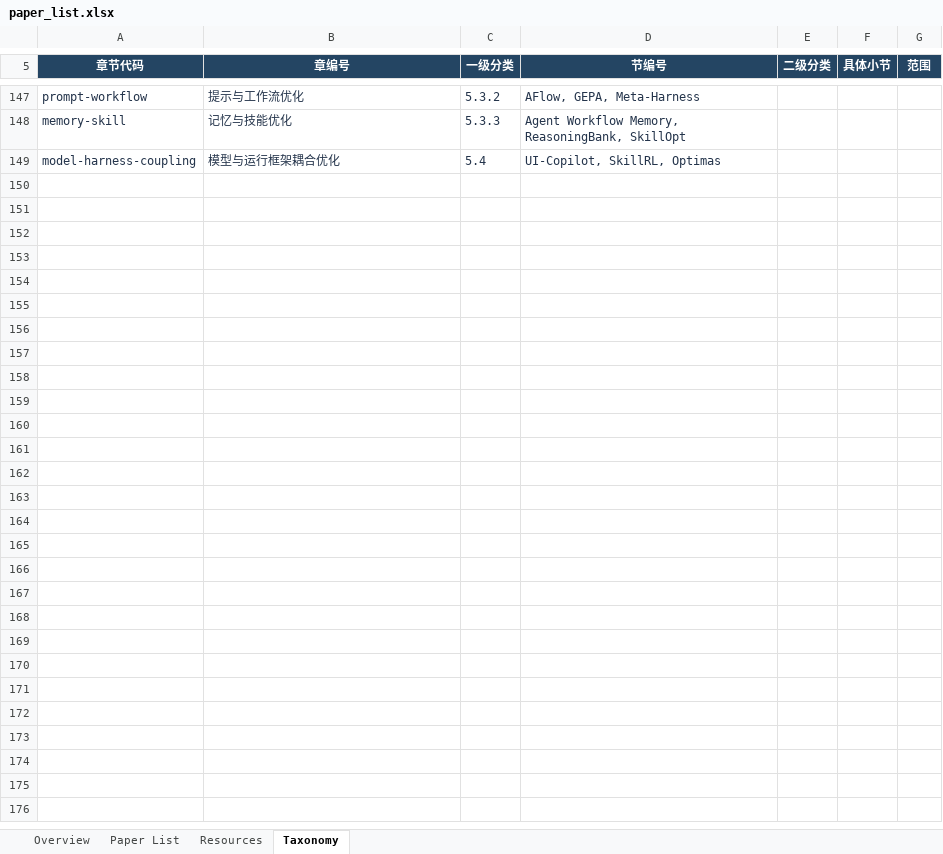
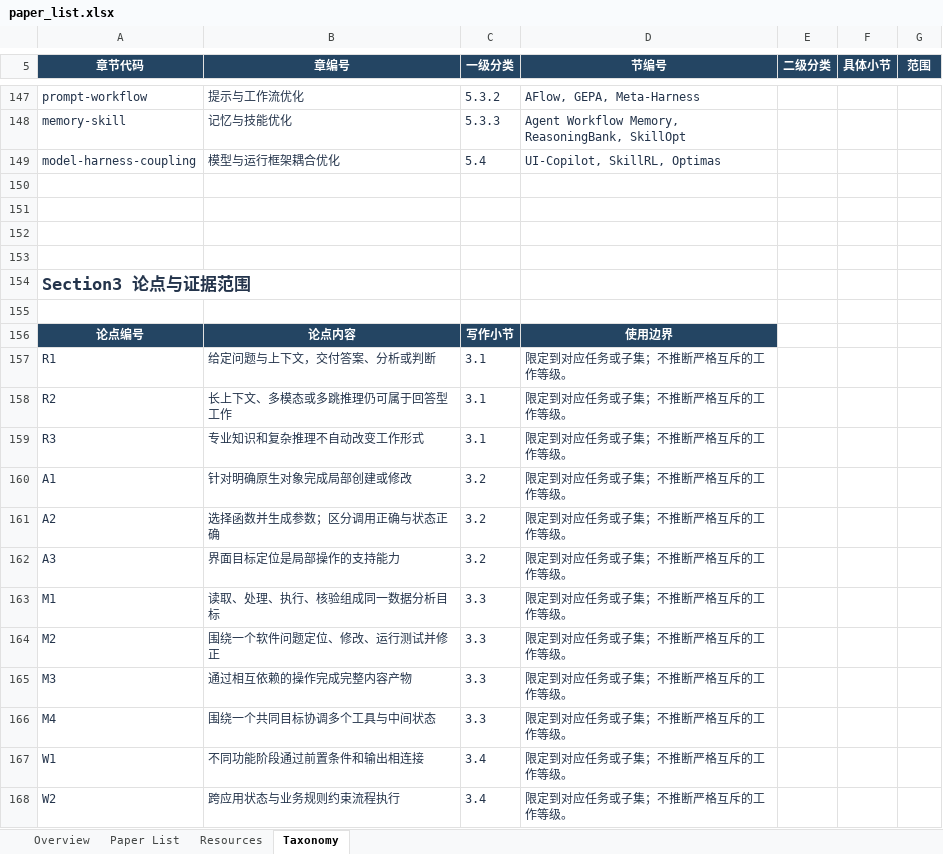
Before and after one commit to EnjunDu/awesome-working-agent, an Excel workbook: paper_list.xlsx, sheet Taxonomy, drawn as a sheet; only a part is shown, gaps mark what is left out; values as stored, in another font and other column widths than the file's, no borders; table styles not drawn; the diff covers the shown part only; the diff names each change by its address in the sheet, - before the commit and + after, or states it on an @@ line.

Commit message:
Integrate Section 3 evidence pack and publication metadata

```diff
--- a/paper_list.xlsx (sheet Taxonomy)
+++ b/paper_list.xlsx (sheet Taxonomy)
+row 150: (empty)
+row 151: (empty)
+row 152: (empty)
+row 153: (empty)
+row 154: Section3 论点与证据范围
+row 155: (empty)
+row 156: 论点编号 | 论点内容 | 写作小节 | 使用边界
+row 157: R1 | 给定问题与上下文，交付答案、分析或判断 | 3.1 | 限定到对应任务或子集；不推断严格互斥的工作等级。
+row 158: R2 | 长上下文、多模态或多跳推理仍可属于回答型工作 | 3.1 | 限定到对应任务或子集；不推断严格互斥的工作等级。
+row 159: R3 | 专业知识和复杂推理不自动改变工作形式 | 3.1 | 限定到对应任务或子集；不推断严格互斥的工作等级。
+row 160: A1 | 针对明确原生对象完成局部创建或修改 | 3.2 | 限定到对应任务或子集；不推断严格互斥的工作等级。
+row 161: A2 | 选择函数并生成参数；区分调用正确与状态正确 | 3.2 | 限定到对应任务或子集；不推断严格互斥的工作等级。
+row 162: A3 | 界面目标定位是局部操作的支持能力 | 3.2 | 限定到对应任务或子集；不推断严格互斥的工作等级。
+row 163: M1 | 读取、处理、执行、核验组成同一数据分析目标 | 3.3 | 限定到对应任务或子集；不推断严格互斥的工作等级。
+row 164: M2 | 围绕一个软件问题定位、修改、运行测试并修正 | 3.3 | 限定到对应任务或子集；不推断严格互斥的工作等级。
+row 165: M3 | 通过相互依赖的操作完成完整内容产物 | 3.3 | 限定到对应任务或子集；不推断严格互斥的工作等级。
+row 166: M4 | 围绕一个共同目标协调多个工具与中间状态 | 3.3 | 限定到对应任务或子集；不推断严格互斥的工作等级。
+row 167: W1 | 不同功能阶段通过前置条件和输出相连接 | 3.4 | 限定到对应任务或子集；不推断严格互斥的工作等级。
+row 168: W2 | 跨应用状态与业务规则约束流程执行 | 3.4 | 限定到对应任务或子集；不推断严格互斥的工作等级。
```
Also changed, not shown: 19 added rows and 1 edited cell elsewhere in this sheet, sheet Paper List, sheet Resources, sheet Overview, 9 other files.
